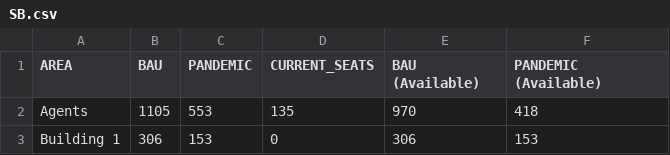
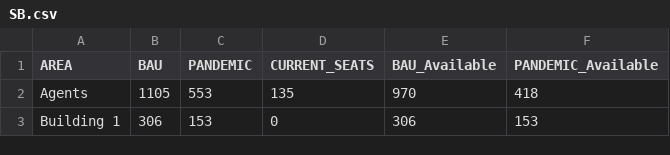
Before and after one commit to pretty1020/sample, a CSV file: SB.csv, drawn as a sheet; only a part is shown.

Commit message:
Update SB.csv

```diff
--- a/SB.csv
+++ b/SB.csv
@@ -1,2 +1,2 @@
-AREA,BAU,PANDEMIC,CURRENT_SEATS,BAU (Available),PANDEMIC (Available)
+AREA,BAU,PANDEMIC,CURRENT_SEATS,BAU_Available,PANDEMIC_Available
 Agents,1105,553,135,970,418
```
